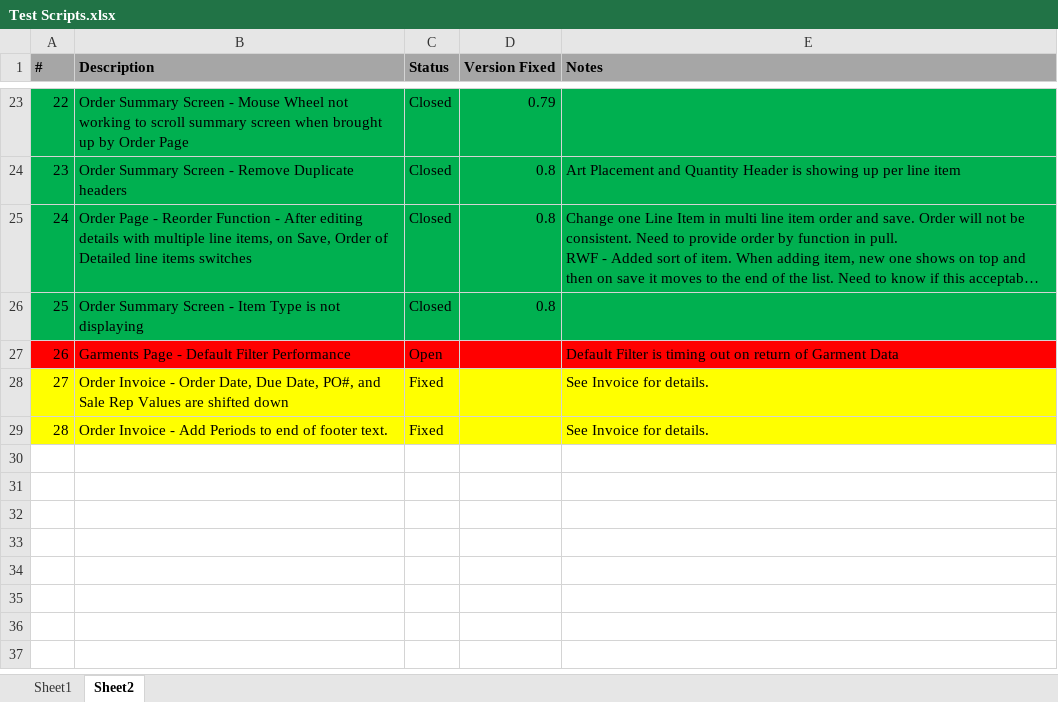
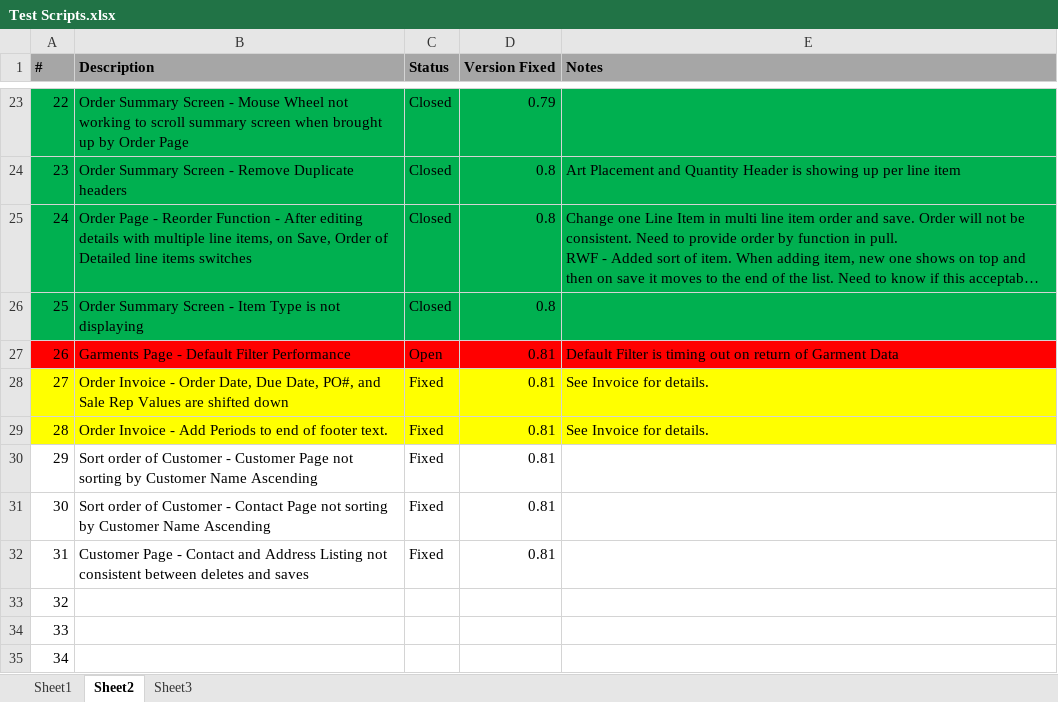
Before and after one commit to Spectere99/SIMSRewrite, an Excel workbook: docs/Test Scripts.xlsx, sheet Sheet2, drawn as a sheet; only a part is shown, gaps mark what is left out; long unchanged cells end in …; values as stored, in another font and other column widths than the file's, no borders; the diff names each change by its address in the sheet, - before the commit and + after, or states it on an @@ line.

```diff
--- a/docs/Test Scripts.xlsx (sheet Sheet2)
+++ b/docs/Test Scripts.xlsx (sheet Sheet2)
+sheet tab: Sheet3
-D27:D29 (Version Fixed): (empty)
+D27:D29 (Version Fixed): 0.81
+row 30: 29 | Sort order of Customer - Customer Page not sorting by Customer Name Ascending | Fixed | 0.81
+row 31: 30 | Sort order of Customer - Contact Page not sorting by Customer Name Ascending | Fixed | 0.81
+row 32: 31 | Customer Page - Contact and Address Listing not consistent between deletes and saves | Fixed | 0.81
+row 33: 32
+row 34: 33
+row 35: 34
```
Also changed, not shown: 22 other files.
